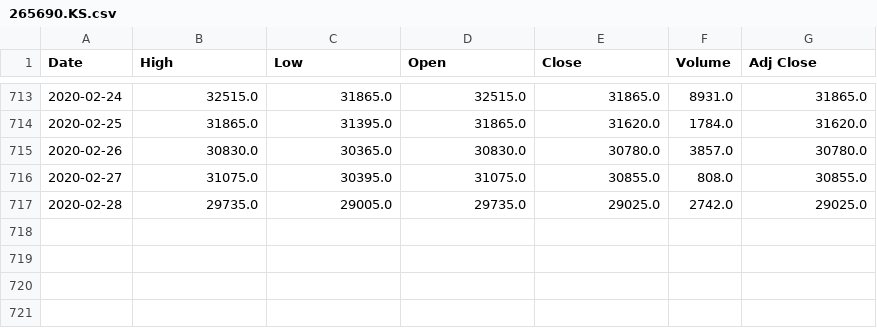
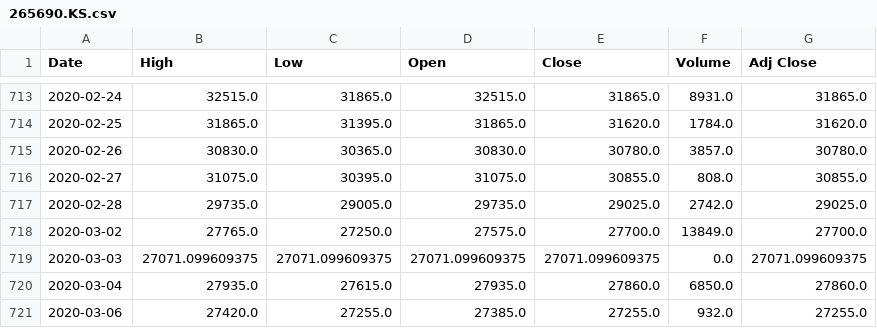
Before and after one commit to chataan/stock, a CSV file: Database/265690.KS.csv, drawn as a sheet; only a part is shown, gaps mark what is left out.

```diff
--- a/Database/265690.KS.csv
+++ b/Database/265690.KS.csv
@@ -717 +717,5 @@ Date,High,Low,Open,Close,Volume,Adj Close
 2020-02-28,29735.0,29005.0,29735.0,29025.0,2742.0,29025.0
+2020-03-02,27765.0,27250.0,27575.0,27700.0,13849.0,27700.0
+2020-03-03,27071.099609375,27071.099609375,27071.099609375,27071.099609375,0.0,27071.099609375
+2020-03-04,27935.0,27615.0,27935.0,27860.0,6850.0,27860.0
+2020-03-06,27420.0,27255.0,27385.0,27255.0,932.0,27255.0
```
Also changed, not shown: Database/304660.KS.csv, Database/305540.KS.csv, 7 other files.
